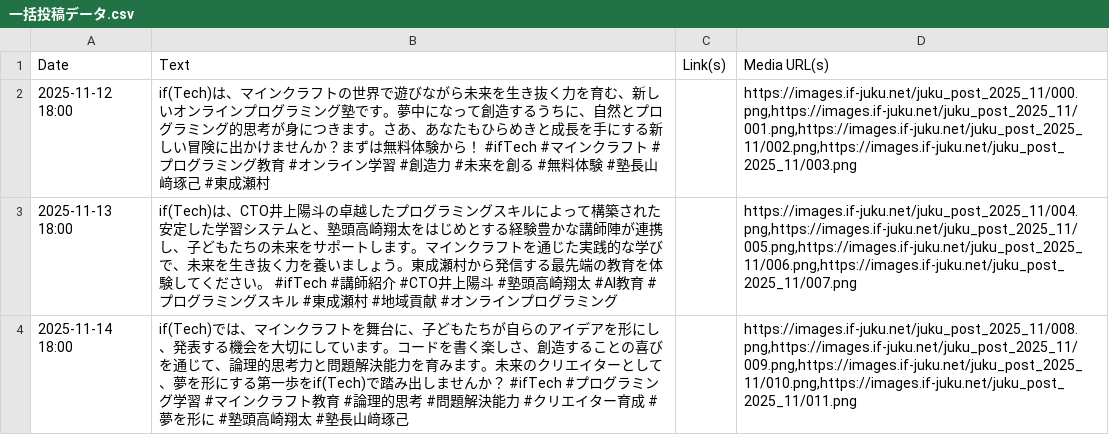
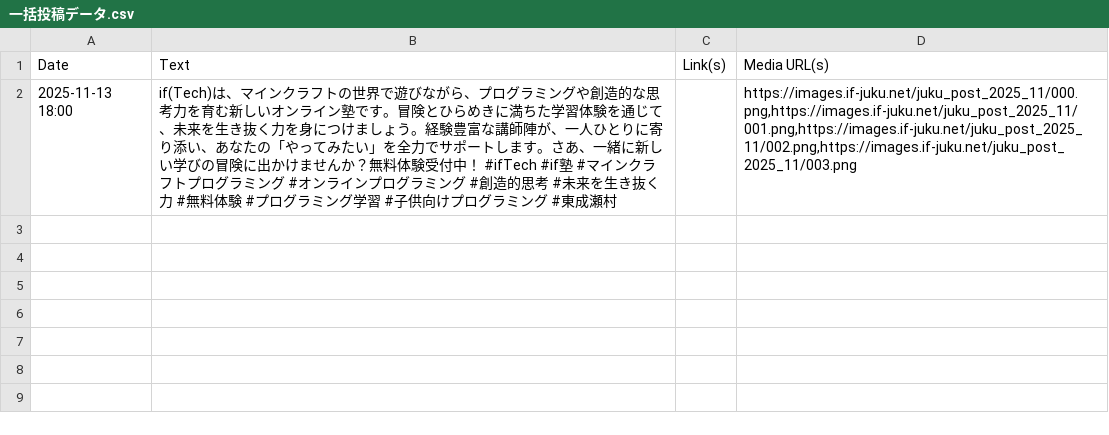
Before and after one commit to Getabako/if-tech, a CSV file: WorkFlow_origin/output/一括投稿データ.csv, drawn as a sheet.

```diff
--- a/WorkFlow_origin/output/一括投稿データ.csv
+++ b/WorkFlow_origin/output/一括投稿データ.csv
@@ -1,4 +1,2 @@
 Date,Text,Link(s),Media URL(s)
-2025-11-12 18:00,"if(Tech)は、マインクラフトの世界で遊びながら未来を生き抜く力を育む、新しいオンラインプログラミング塾です。夢中になって創造するうちに、自然とプログラミング的思考が身につきます。さあ、あなたもひらめきと成長を手にする新しい冒険に出かけませんか？まずは無料体験から！ #ifTech #マインクラフト #プログラミング教育 #オンライン学習 #創造力 #未来を創る #無料体験 #塾長山﨑琢己 #東成瀬村",,"https://images.if-juku.net/juku_post_2025_11/000.png,https://images.if-juku.net/juku_post_2025_11/001.png,https://images.if-juku.net/juku_post_2025_11/002.png,https://images.if-juku.net/juku_post_2025_11/003.png"
-2025-11-13 18:00,"if(Tech)は、CTO井上陽斗の卓越したプログラミングスキルによって構築された安定した学習システムと、塾頭高崎翔太をはじめとする経験豊かな講師陣が連携し、子どもたちの未来をサポートします。マインクラフトを通じた実践的な学びで、未来を生き抜く力を養いましょう。東成瀬村から発信する最先端の教育を体験してください。 #ifTech #講師紹介 #CTO井上陽斗 #塾頭高崎翔太 #AI教育 #プログラミングスキル #東成瀬村 #地域貢献 #オンラインプログラミング",,"https://images.if-juku.net/juku_post_2025_11/004.png,https://images.if-juku.net/juku_post_2025_11/005.png,https://images.if-juku.net/juku_post_2025_11/006.png,https://images.if-juku.net/juku_post_2025_11/007.png"
-2025-11-14 18:00,"if(Tech)では、マインクラフトを舞台に、子どもたちが自らのアイデアを形にし、発表する機会を大切にしています。コードを書く楽しさ、創造することの喜びを通じて、論理的思考力と問題解決能力を育みます。未来のクリエイターとして、夢を形にする第一歩をif(Tech)で踏み出しませんか？ #ifTech #プログラミング学習 #マインクラフト教育 #論理的思考 #問題解決能力 #クリエイター育成 #夢を形に #塾頭高崎翔太 #塾長山﨑琢己",,"https://images.if-juku.net/juku_post_2025_11/008.png,https://images.if-juku.net/juku_post_2025_11/009.png,https://images.if-juku.net/juku_post_2025_11/010.png,https://images.if-juku.net/juku_post_2025_11/011.png"
+2025-11-13 18:00,"if(Tech)は、マインクラフトの世界で遊びながら、プログラミングや創造的な思考力を育む新しいオンライン塾です。冒険とひらめきに満ちた学習体験を通じて、未来を生き抜く力を身につけましょう。経験豊富な講師陣が、一人ひとりに寄り添い、あなたの「やってみたい」を全力でサポートします。さあ、一緒に新しい学びの冒険に出かけませんか？無料体験受付中！ #ifTech #if塾 #マインクラフトプログラミング #オンラインプログラミング #創造的思考 #未来を生き抜く力 #無料体験 #プログラミング学習 #子供向けプログラミング #東成瀬村",,"https://images.if-juku.net/juku_post_2025_11/000.png,https://images.if-juku.net/juku_post_2025_11/001.png,https://images.if-juku.net/juku_post_2025_11/002.png,https://images.if-juku.net/juku_post_2025_11/003.png"
```
Also changed, not shown: WorkFlow_origin/output/calendar.csv, 8 other files.
